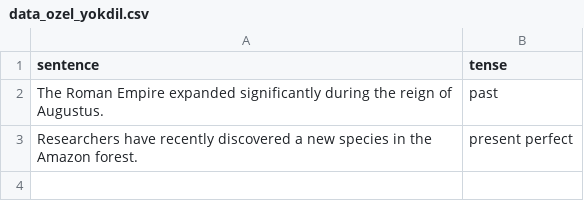
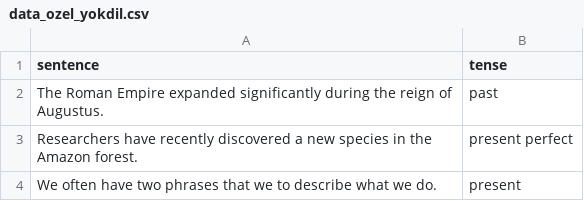
Before and after one commit to umutkutukalan/sence-ai-lab, a CSV file: data/data_ozel_yokdil.csv, drawn as a sheet; the diff names each change by its address in the sheet, - before the commit and + after, or states it on an @@ line.

```diff
--- a/data/data_ozel_yokdil.csv
+++ b/data/data_ozel_yokdil.csv
+row 4: We often have two phrases that we to describe what we do. | present
```
Also changed, not shown: 2 other files.
